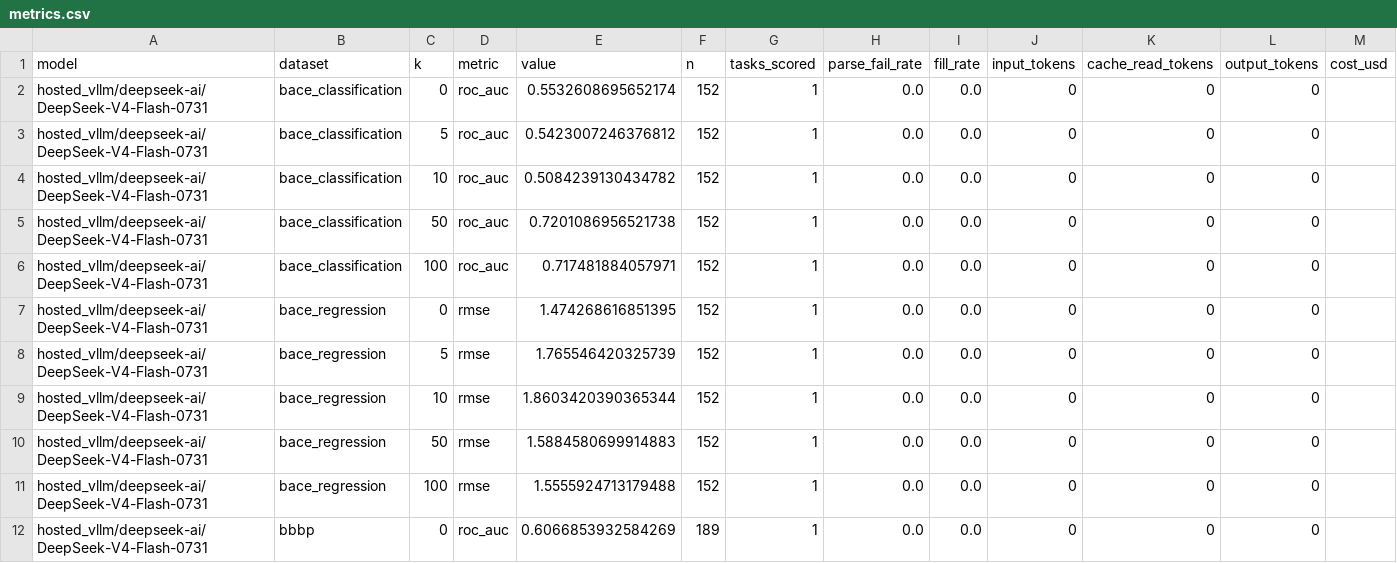
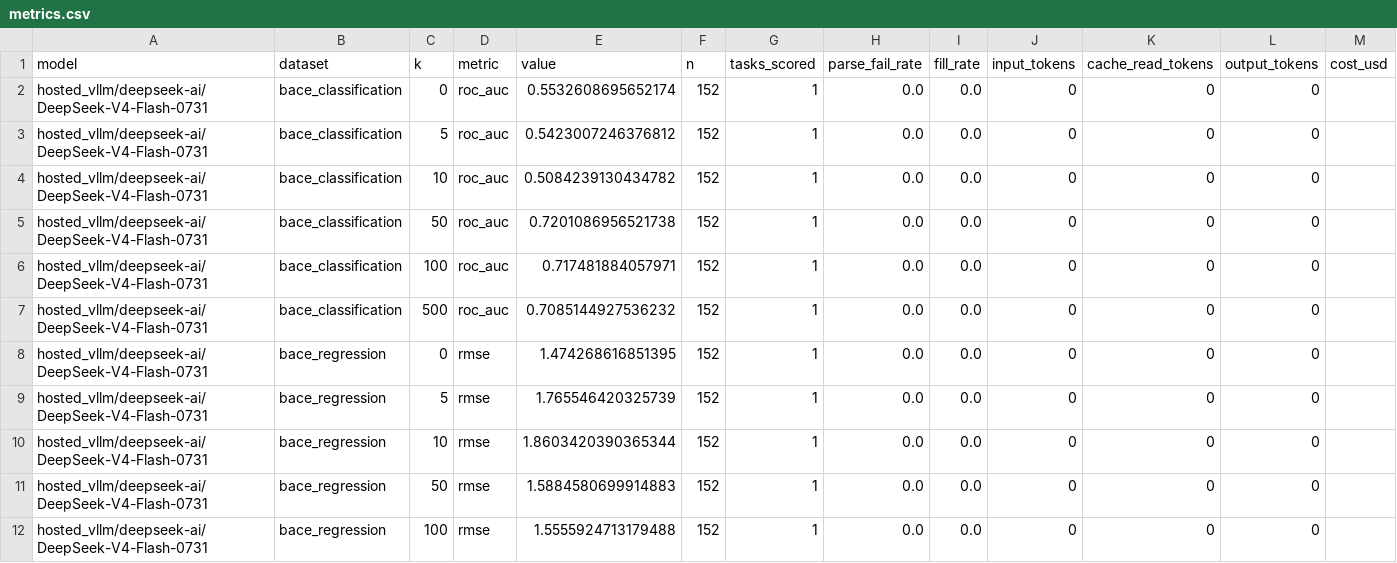
Before and after one commit to Harindhar10/DeepRetro, a CSV file: results/molnet_deepseek/DeepSeek-V4-Flash-0731/metrics.csv, drawn as a sheet; only a part is shown; the shorter side is filled out with more unchanged rows; the diff covers the shown part only; the diff names each change by its address in the sheet, - before the commit and + after, or states it on an @@ line.

Commit message:
Deepseek v4 k=500

```diff
--- a/results/molnet_deepseek/DeepSeek-V4-Flash-0731/metrics.csv
+++ b/results/molnet_deepseek/DeepSeek-V4-Flash-0731/metrics.csv
+row 7: hosted_vllm/deepseek-ai/DeepSeek-V4-Flash-0731 | bace_classification | 500 | roc_auc | 0.7085144927536232 | 152 | 1 | 0.0 | 0.0 | 0 | 0 | 0
```
Also changed, not shown: 10 added rows elsewhere in this file, 2 other files.
